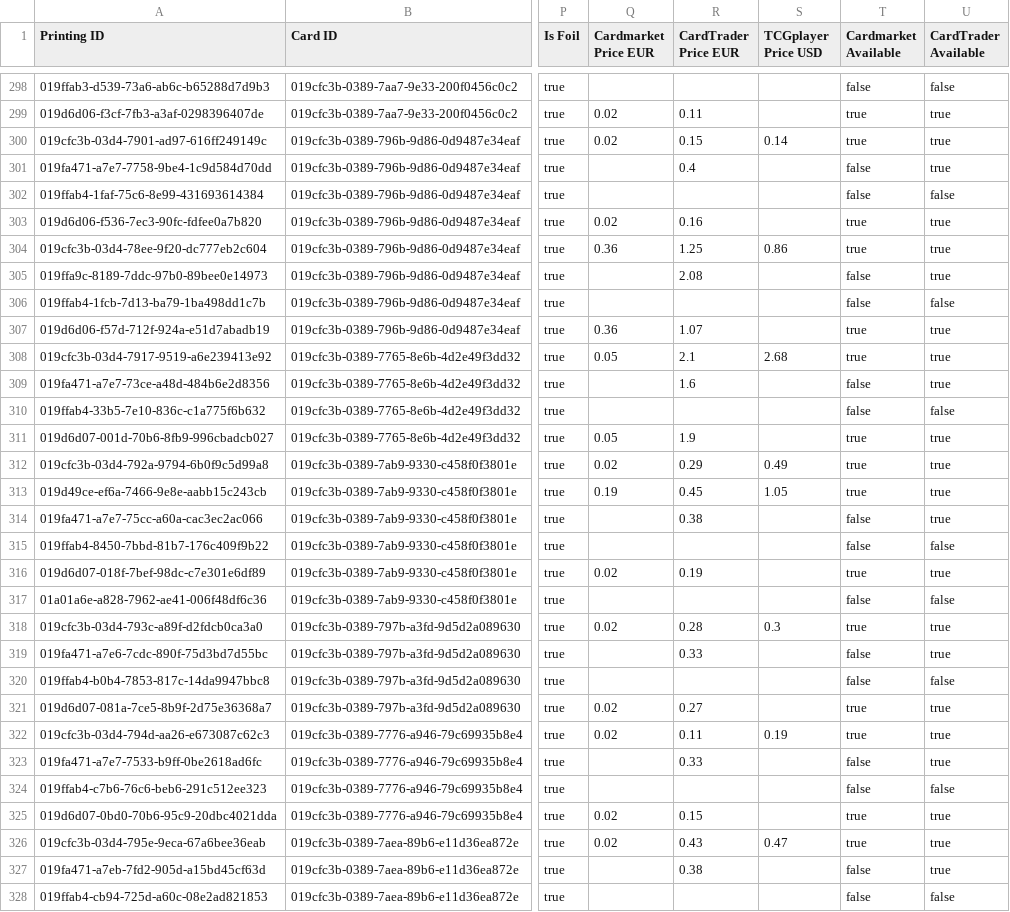
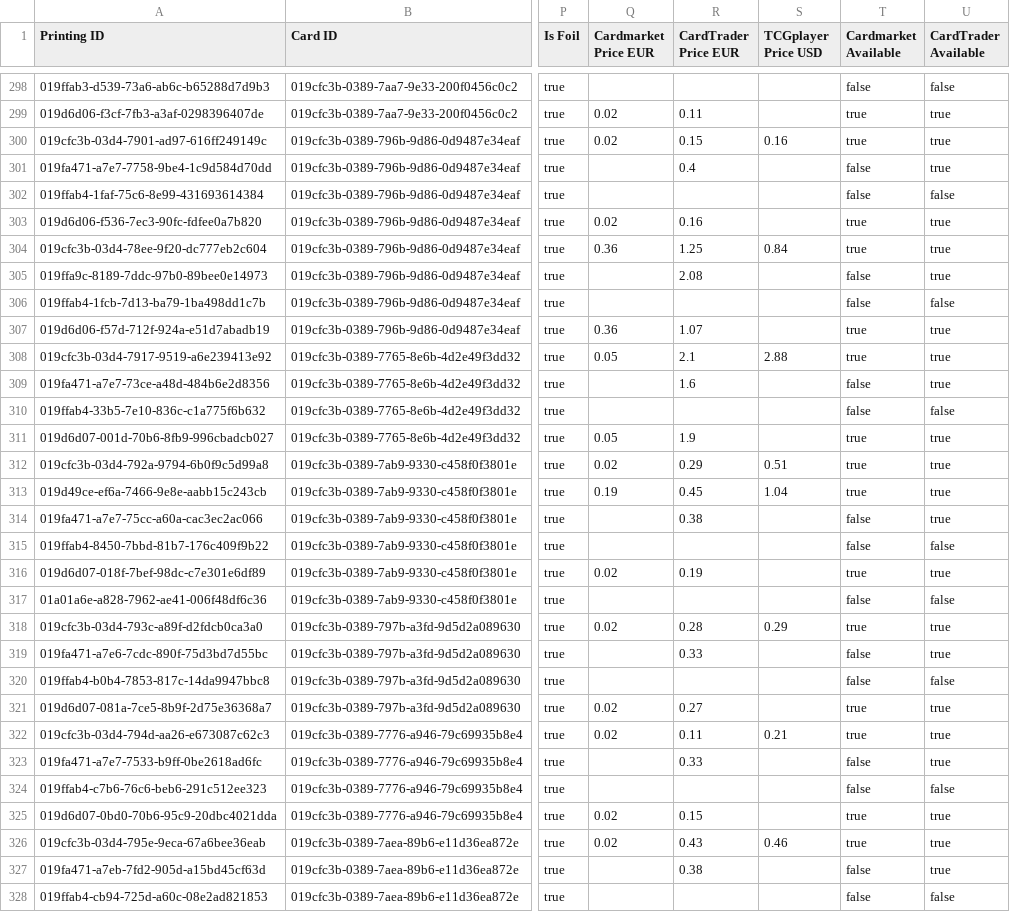
Before and after one commit to Dekanje/tcg_trading, a CSV file: data/openrift-market-05.csv, drawn as a sheet; only a part is shown, gaps mark what is left out; the diff covers the shown part only; the diff names each change by its address in the sheet, - before the commit and + after, or states it on an @@ line.

```diff
--- a/data/openrift-market-05.csv
+++ b/data/openrift-market-05.csv
-S300 (TCGplayer Price USD): 0.14
+S300 (TCGplayer Price USD): 0.16
-S304 (TCGplayer Price USD): 0.86
+S304 (TCGplayer Price USD): 0.84
-S308 (TCGplayer Price USD): 2.68
+S308 (TCGplayer Price USD): 2.88
-S312 (TCGplayer Price USD): 0.49
+S312 (TCGplayer Price USD): 0.51
-S313 (TCGplayer Price USD): 1.05
+S313 (TCGplayer Price USD): 1.04
-S318 (TCGplayer Price USD): 0.3
+S318 (TCGplayer Price USD): 0.29
-S322 (TCGplayer Price USD): 0.19
+S322 (TCGplayer Price USD): 0.21
-S326 (TCGplayer Price USD): 0.47
+S326 (TCGplayer Price USD): 0.46
```
Also changed, not shown: 116 edited cells elsewhere in this file, data/openrift-market-04.csv, data/openrift-market-07.csv, 8 other files.
